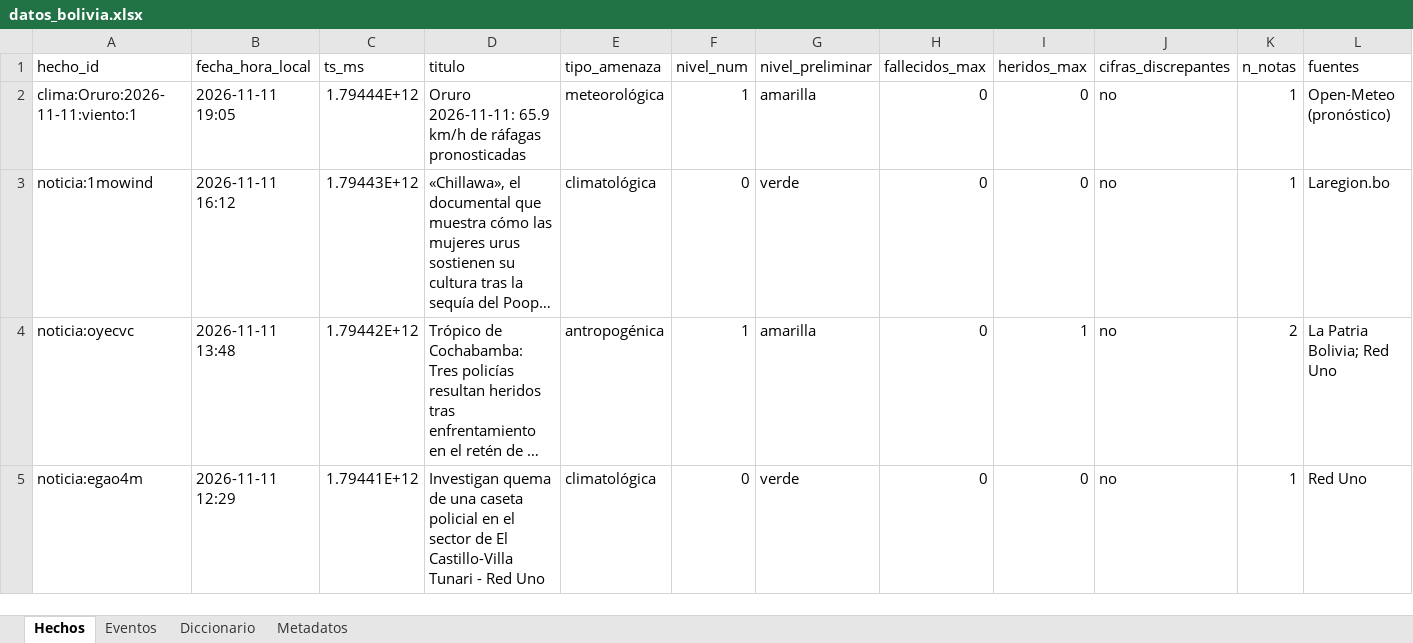
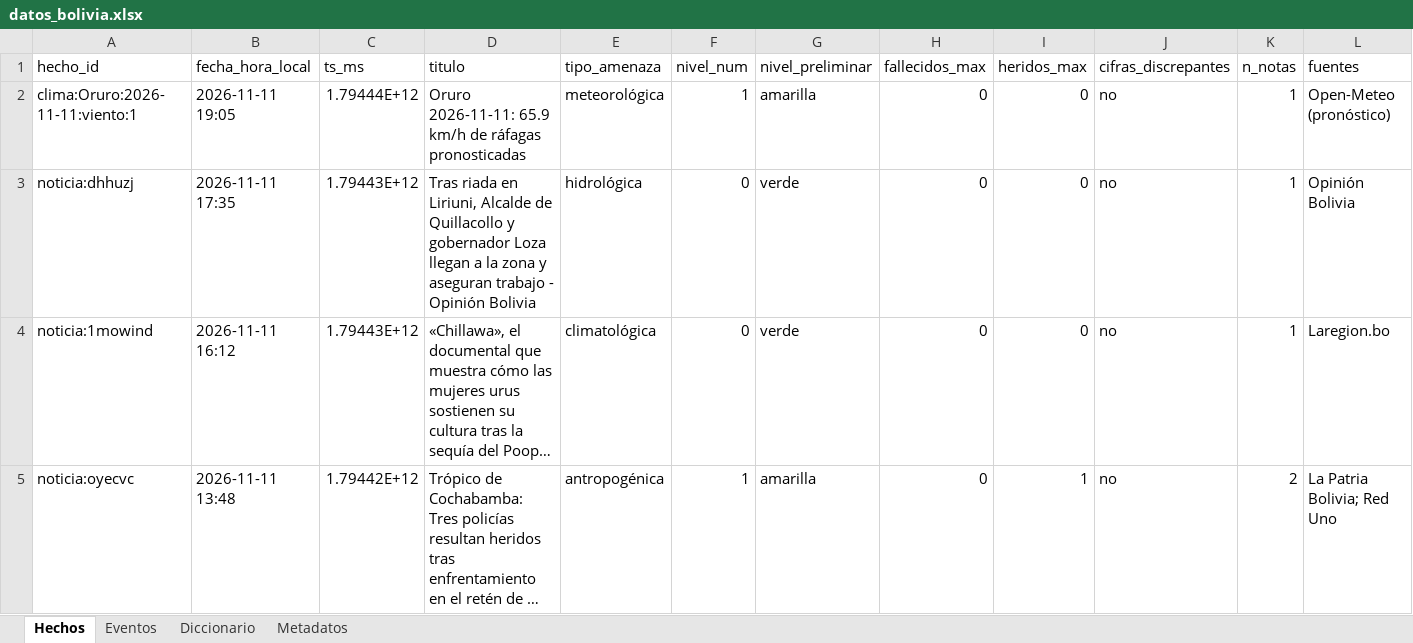
Before and after one commit to micangelarcangel-lang/sala-situacion-bolivia, an Excel workbook: docs/datos/datos_bolivia.xlsx, sheet Hechos, drawn as a sheet; only a part is shown; the shorter side is filled out with more unchanged rows; long unchanged cells end in …; values as stored, in another font and other column widths than the file's, no borders; rows hold the shown columns only; the diff names each change by its address in the sheet, - before the commit and + after, or states it on an @@ line.

```diff
--- a/docs/datos/datos_bolivia.xlsx (sheet Hechos)
+++ b/docs/datos/datos_bolivia.xlsx (sheet Hechos)
+row 3: noticia:dhhuzj | 2026-11-11 17:35 | 1.79443E+12 | Tras riada en Liriuni, Alcalde de Quillacollo y gobernador Loza llegan a la zona y aseguran trabajo - Opinión Bolivia | hidrológica | 0 | verde | 0 | 0 | no | 1 | Opinión Bolivia
```
Also changed, not shown: sheet Eventos, sheet Metadatos, 29 other files.
